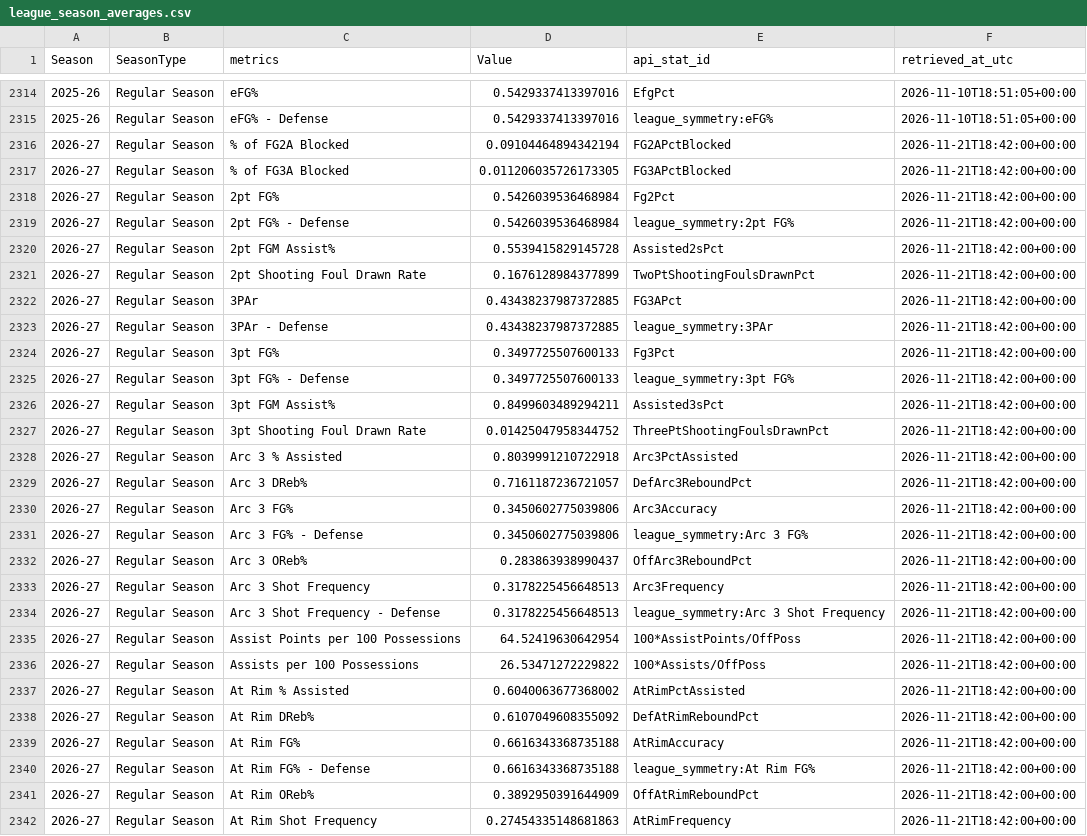
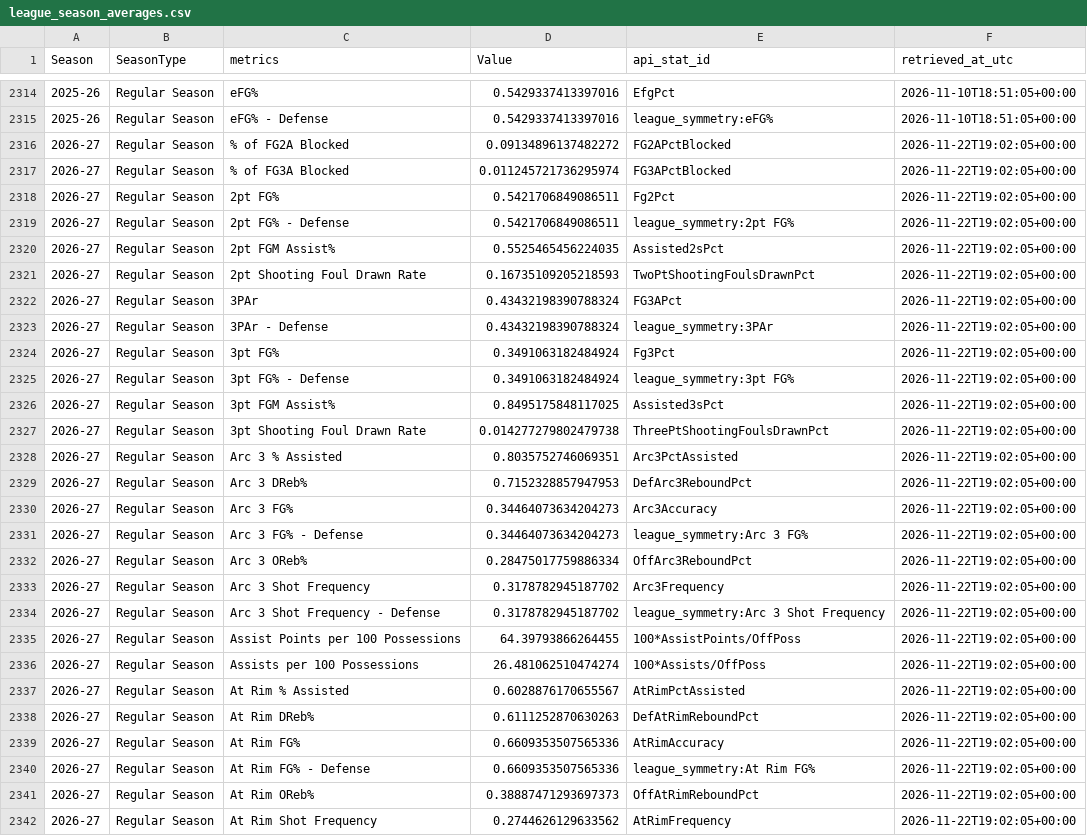
Before and after one commit to Mioraka/pbp_impact_metrics, a CSV file: data/league_season_averages.csv, drawn as a sheet; only a part is shown, gaps mark what is left out; the diff covers the shown part only.

```diff
--- a/data/league_season_averages.csv
+++ b/data/league_season_averages.csv
@@ -2315,28 +2315,28 @@ Season,SeasonType,metrics,Value,api_stat_id,retrieved_at_utc
 2025-26,Regular Season,eFG% - Defense,0.5429337413397016,league_symmetry:eFG%,2026-11-10T18:51:05+00:00
-2026-27,Regular Season,% of FG2A Blocked,0.09104464894342194,FG2APctBlocked,2026-11-21T18:42:00+00:00
-2026-27,Regular Season,% of FG3A Blocked,0.011206035726173305,FG3APctBlocked,2026-11-21T18:42:00+00:00
-2026-27,Regular Season,2pt FG%,0.5426039536468984,Fg2Pct,2026-11-21T18:42:00+00:00
-2026-27,Regular Season,2pt FG% - Defense,0.5426039536468984,league_symmetry:2pt FG%,2026-11-21T18:42:00+00:00
-2026-27,Regular Season,2pt FGM Assist%,0.5539415829145728,Assisted2sPct,2026-11-21T18:42:00+00:00
-2026-27,Regular Season,2pt Shooting Foul Drawn Rate,0.1676128984377899,TwoPtShootingFoulsDrawnPct,2026-11-21T18:42:00+00:00
-2026-27,Regular Season,3PAr,0.43438237987372885,FG3APct,2026-11-21T18:42:00+00:00
-2026-27,Regular Season,3PAr - Defense,0.43438237987372885,league_symmetry:3PAr,2026-11-21T18:42:00+00:00
-2026-27,Regular Season,3pt FG%,0.3497725507600133,Fg3Pct,2026-11-21T18:42:00+00:00
-2026-27,Regular Season,3pt FG% - Defense,0.3497725507600133,league_symmetry:3pt FG%,2026-11-21T18:42:00+00:00
-2026-27,Regular Season,3pt FGM Assist%,0.8499603489294211,Assisted3sPct,2026-11-21T18:42:00+00:00
-2026-27,Regular Season,3pt Shooting Foul Drawn Rate,0.01425047958344752,ThreePtShootingFoulsDrawnPct,2026-11-21T18:42:00+00:00
-2026-27,Regular Season,Arc 3 % Assisted,0.8039991210722918,Arc3PctAssisted,2026-11-21T18:42:00+00:00
-2026-27,Regular Season,Arc 3 DReb%,0.7161187236721057,DefArc3ReboundPct,2026-11-21T18:42:00+00:00
-2026-27,Regular Season,Arc 3 FG%,0.3450602775039806,Arc3Accuracy,2026-11-21T18:42:00+00:00
-2026-27,Regular Season,Arc 3 FG% - Defense,0.3450602775039806,league_symmetry:Arc 3 FG%,2026-11-21T18:42:00+00:00
-2026-27,Regular Season,Arc 3 OReb%,0.283863938990437,OffArc3ReboundPct,2026-11-21T18:42:00+00:00
-2026-27,Regular Season,Arc 3 Shot Frequency,0.3178225456648513,Arc3Frequency,2026-11-21T18:42:00+00:00
-2026-27,Regular Season,Arc 3 Shot Frequency - Defense,0.3178225456648513,league_symmetry:Arc 3 Shot Frequency,2026-11-21T18:42:00+00:00
-2026-27,Regular Season,Assist Points per 100 Possessions,64.52419630642954,100*AssistPoints/OffPoss,2026-11-21T18:42:00+00:00
-2026-27,Regular Season,Assists per 100 Possessions,26.53471272229822,100*Assists/OffPoss,2026-11-21T18:42:00+00:00
-2026-27,Regular Season,At Rim % Assisted,0.6040063677368002,AtRimPctAssisted,2026-11-21T18:42:00+00:00
-2026-27,Regular Season,At Rim DReb%,0.6107049608355092,DefAtRimReboundPct,2026-11-21T18:42:00+00:00
-2026-27,Regular Season,At Rim FG%,0.6616343368735188,AtRimAccuracy,2026-11-21T18:42:00+00:00
-2026-27,Regular Season,At Rim FG% - Defense,0.6616343368735188,league_symmetry:At Rim FG%,2026-11-21T18:42:00+00:00
-2026-27,Regular Season,At Rim OReb%,0.3892950391644909,OffAtRimReboundPct,2026-11-21T18:42:00+00:00
-2026-27,Regular Season,At Rim Shot Frequency,0.27454335148681863,AtRimFrequency,2026-11-21T18:42:00+00:00
+2026-27,Regular Season,% of FG2A Blocked,0.09134896137482272,FG2APctBlocked,2026-11-22T19:02:05+00:00
+2026-27,Regular Season,% of FG3A Blocked,0.011245721736295974,FG3APctBlocked,2026-11-22T19:02:05+00:00
+2026-27,Regular Season,2pt FG%,0.5421706849086511,Fg2Pct,2026-11-22T19:02:05+00:00
+2026-27,Regular Season,2pt FG% - Defense,0.5421706849086511,league_symmetry:2pt FG%,2026-11-22T19:02:05+00:00
+2026-27,Regular Season,2pt FGM Assist%,0.5525465456224035,Assisted2sPct,2026-11-22T19:02:05+00:00
+2026-27,Regular Season,2pt Shooting Foul Drawn Rate,0.16735109205218593,TwoPtShootingFoulsDrawnPct,2026-11-22T19:02:05+00:00
+2026-27,Regular Season,3PAr,0.43432198390788324,FG3APct,2026-11-22T19:02:05+00:00
+2026-27,Regular Season,3PAr - Defense,0.43432198390788324,league_symmetry:3PAr,2026-11-22T19:02:05+00:00
+2026-27,Regular Season,3pt FG%,0.3491063182484924,Fg3Pct,2026-11-22T19:02:05+00:00
+2026-27,Regular Season,3pt FG% - Defense,0.3491063182484924,league_symmetry:3pt FG%,2026-11-22T19:02:05+00:00
+2026-27,Regular Season,3pt FGM Assist%,0.8495175848117025,Assisted3sPct,2026-11-22T19:02:05+00:00
+2026-27,Regular Season,3pt Shooting Foul Drawn Rate,0.014277279802479738,ThreePtShootingFoulsDrawnPct,2026-11-22T19:02:05+00:00
+2026-27,Regular Season,Arc 3 % Assisted,0.8035752746069351,Arc3PctAssisted,2026-11-22T19:02:05+00:00
+2026-27,Regular Season,Arc 3 DReb%,0.7152328857947953,DefArc3ReboundPct,2026-11-22T19:02:05+00:00
+2026-27,Regular Season,Arc 3 FG%,0.34464073634204273,Arc3Accuracy,2026-11-22T19:02:05+00:00
+2026-27,Regular Season,Arc 3 FG% - Defense,0.34464073634204273,league_symmetry:Arc 3 FG%,2026-11-22T19:02:05+00:00
+2026-27,Regular Season,Arc 3 OReb%,0.28475017759886334,OffArc3ReboundPct,2026-11-22T19:02:05+00:00
+2026-27,Regular Season,Arc 3 Shot Frequency,0.3178782945187702,Arc3Frequency,2026-11-22T19:02:05+00:00
+2026-27,Regular Season,Arc 3 Shot Frequency - Defense,0.3178782945187702,league_symmetry:Arc 3 Shot Frequency,2026-11-22T19:02:05+00:00
+2026-27,Regular Season,Assist Points per 100 Possessions,64.39793866264455,100*AssistPoints/OffPoss,2026-11-22T19:02:05+00:00
+2026-27,Regular Season,Assists per 100 Possessions,26.481062510474274,100*Assists/OffPoss,2026-11-22T19:02:05+00:00
+2026-27,Regular Season,At Rim % Assisted,0.6028876170655567,AtRimPctAssisted,2026-11-22T19:02:05+00:00
+2026-27,Regular Season,At Rim DReb%,0.6111252870630263,DefAtRimReboundPct,2026-11-22T19:02:05+00:00
+2026-27,Regular Season,At Rim FG%,0.6609353507565336,AtRimAccuracy,2026-11-22T19:02:05+00:00
+2026-27,Regular Season,At Rim FG% - Defense,0.6609353507565336,league_symmetry:At Rim FG%,2026-11-22T19:02:05+00:00
+2026-27,Regular Season,At Rim OReb%,0.38887471293697373,OffAtRimReboundPct,2026-11-22T19:02:05+00:00
+2026-27,Regular Season,At Rim Shot Frequency,0.2744626129633562,AtRimFrequency,2026-11-22T19:02:05+00:00
```
Also changed, not shown: 124 edited cells elsewhere in this file, data/player_on_off_volume.csv, 4 other files.
